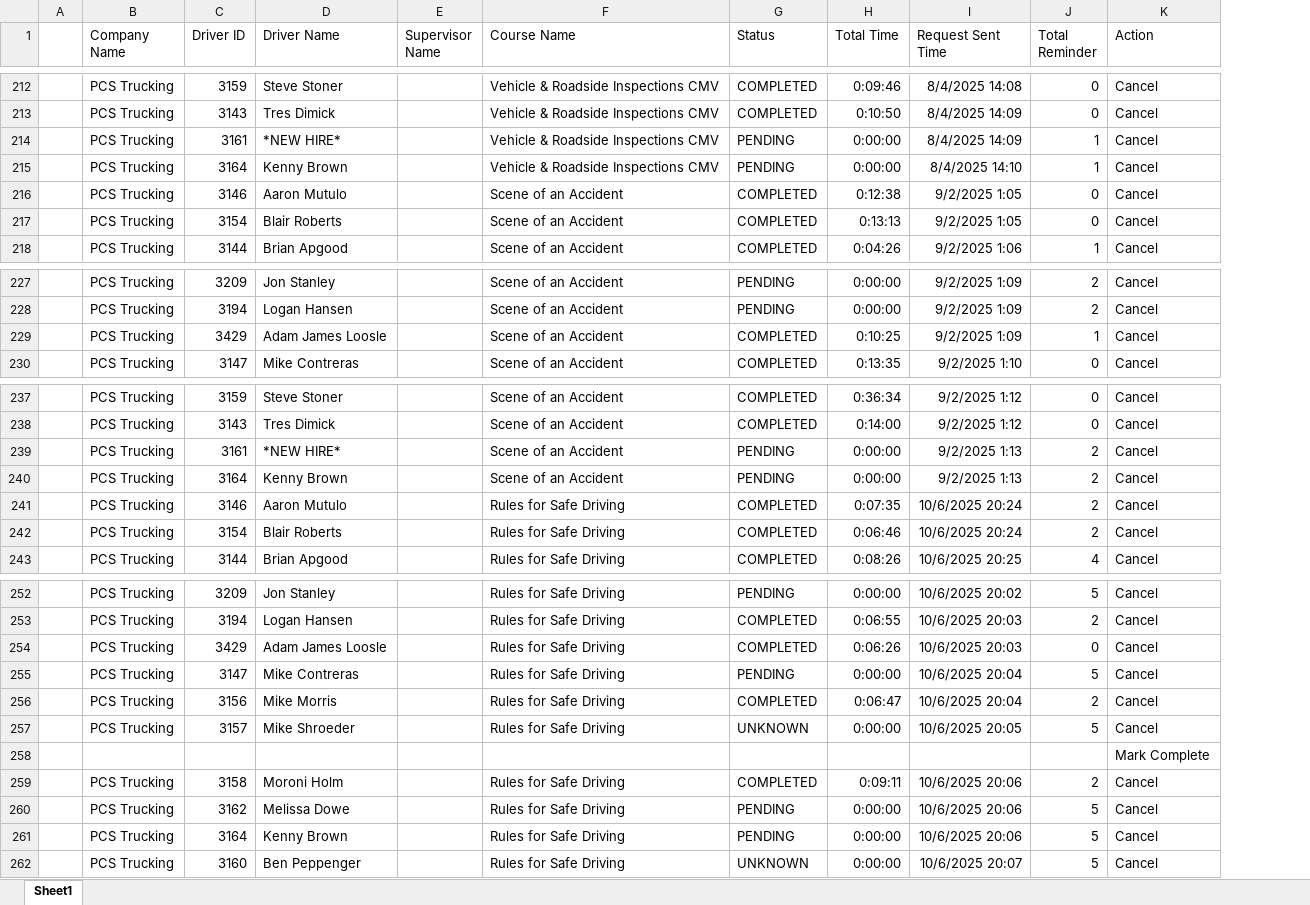
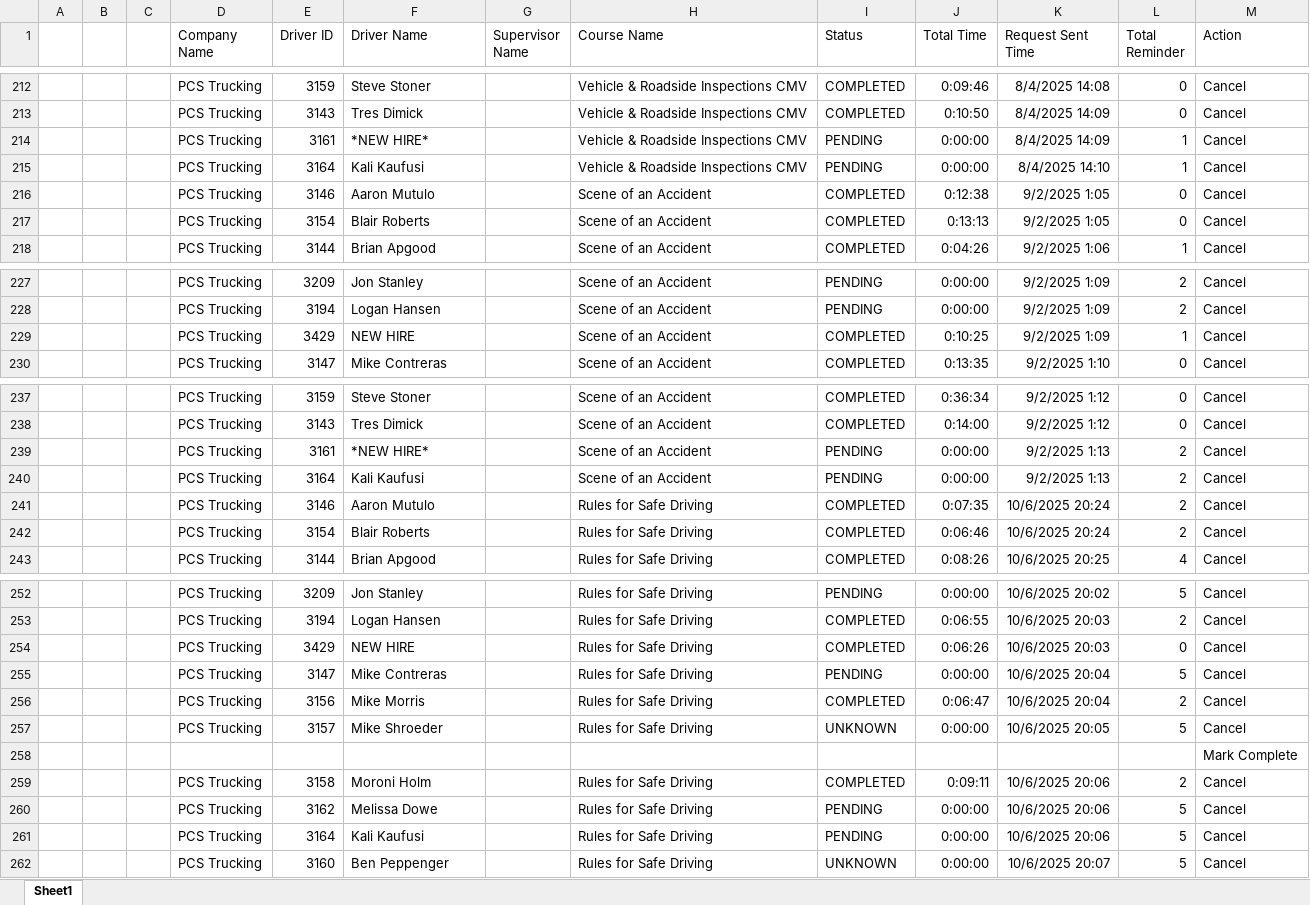
Before and after one commit to jmullins-DEN/PCS-Trucking, an Excel workbook: training.xlsx, sheet Sheet1, drawn as a sheet; only a part is shown, gaps mark what is left out; values as stored, in another font and other column widths than the file's, no borders; addresses are those after the commit; the diff covers the shown part only; the diff names each change by its address in the sheet, - before the commit and + after, or states it on an @@ line.

```diff
--- a/training.xlsx (sheet Sheet1)
+++ b/training.xlsx (sheet Sheet1)
+column B, empty
+column C, empty
-F215 (Driver Name): Kenny Brown
+F215 (Driver Name): Kali Kaufusi
-F229 (Driver Name): Adam James Loosle
+F229 (Driver Name): NEW HIRE
-F240 (Driver Name): Kenny Brown
+F240 (Driver Name): Kali Kaufusi
-F254 (Driver Name): Adam James Loosle
+F254 (Driver Name): NEW HIRE
-F261 (Driver Name): Kenny Brown
+F261 (Driver Name): Kali Kaufusi
```
Also changed, not shown: 27 edited cells elsewhere in this sheet.
